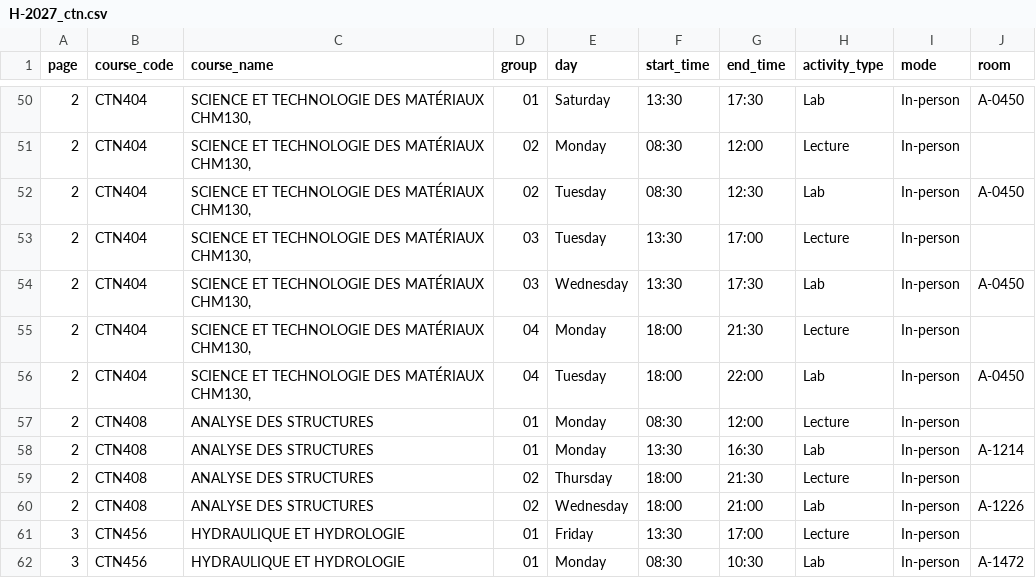
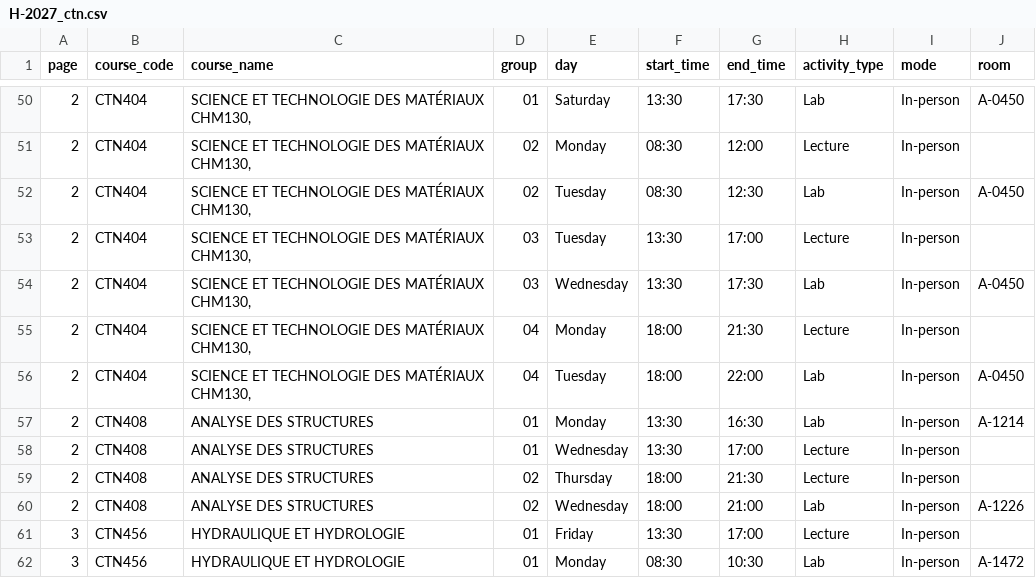
Before and after one commit to olivier0922/schedule-generator-ETS, a CSV file: data/H-2027_ctn.csv, drawn as a sheet; only a part is shown, gaps mark what is left out.

```diff
--- a/data/H-2027_ctn.csv
+++ b/data/H-2027_ctn.csv
@@ -56,4 +56,4 @@
 2,CTN404,"SCIENCE ET TECHNOLOGIE DES MATÉRIAUX CHM130,",04,Tuesday,18:00,22:00,Lab,In-person,A-0450
-2,CTN408,ANALYSE DES STRUCTURES,01,Monday,08:30,12:00,Lecture,In-person,
 2,CTN408,ANALYSE DES STRUCTURES,01,Monday,13:30,16:30,Lab,In-person,A-1214
+2,CTN408,ANALYSE DES STRUCTURES,01,Wednesday,13:30,17:00,Lecture,In-person,
 2,CTN408,ANALYSE DES STRUCTURES,02,Thursday,18:00,21:30,Lecture,In-person,
```
Also changed, not shown: data/H-2027_ux.csv, 2 other files.
